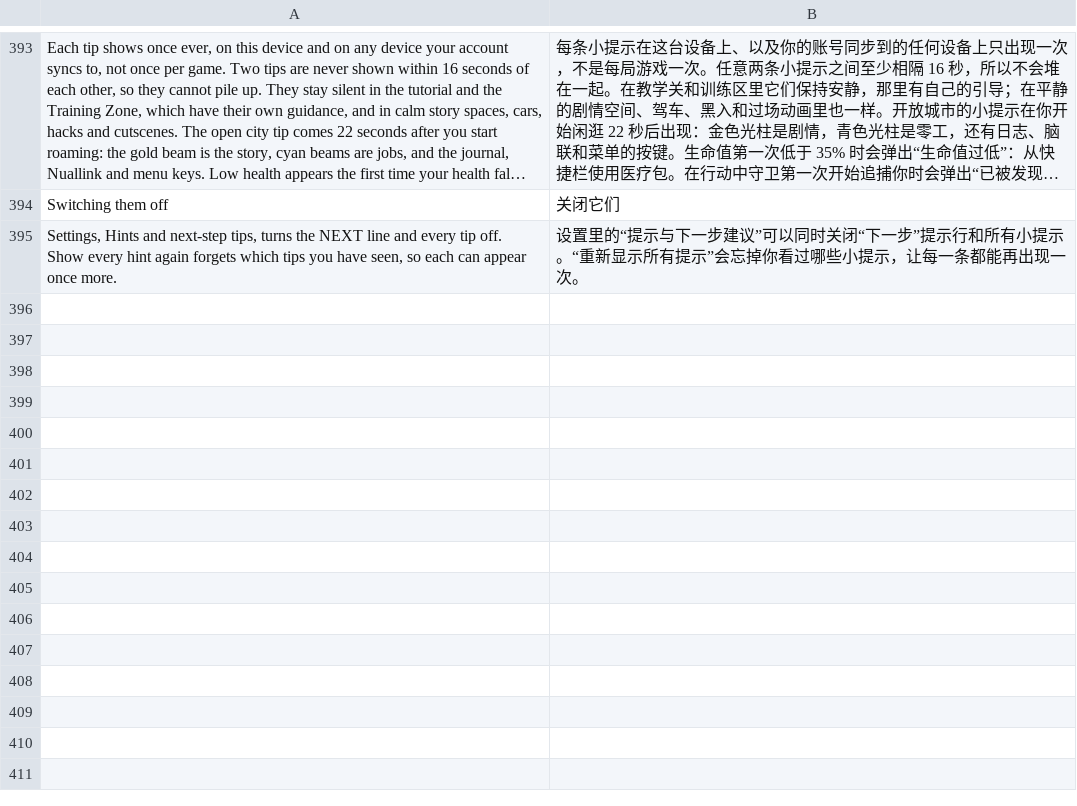
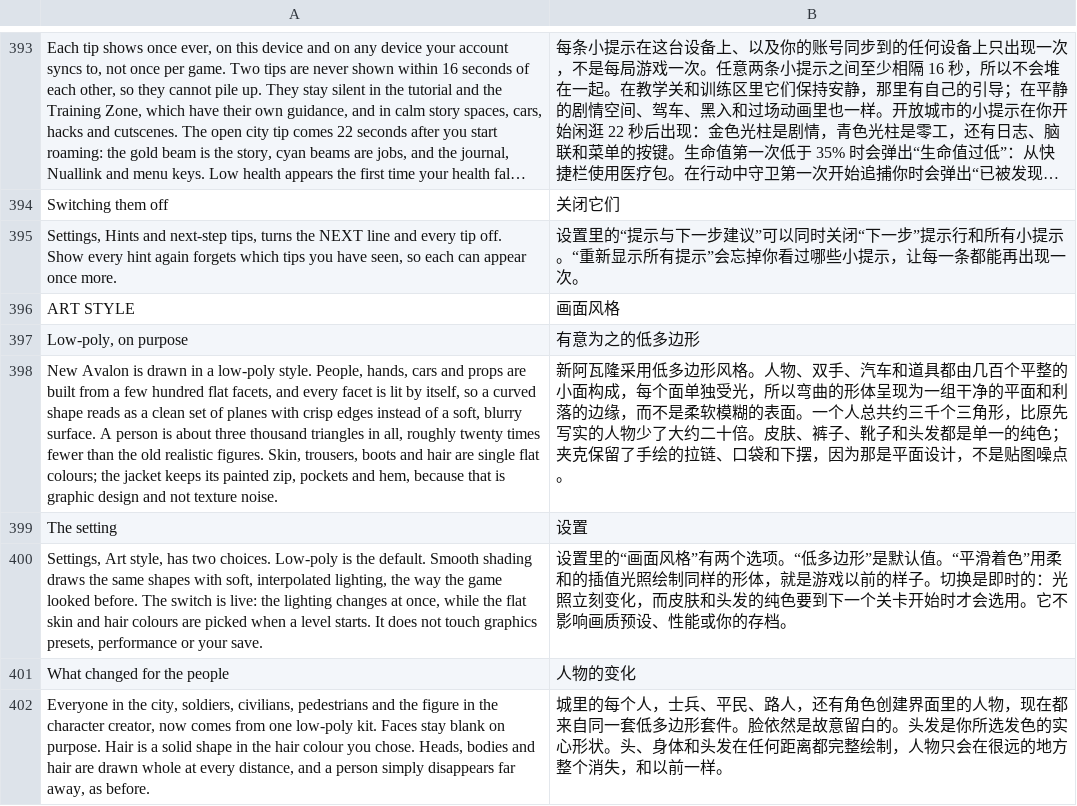
Before and after one commit to winsontian254-dotcom/NEON_VIENS, a TSV file: i18n/zh/ui9.tsv, drawn as a sheet; only a part is shown, gaps mark what is left out; long unchanged cells end in …; the diff names each change by its address in the sheet, - before the commit and + after, or states it on an @@ line.

```diff
--- a/i18n/zh/ui9.tsv
+++ b/i18n/zh/ui9.tsv
+row 396: ART STYLE | 画面风格
+row 397: Low-poly, on purpose | 有意为之的低多边形
+row 398: New Avalon is drawn in a low-poly style. People, hands, cars and props are built from a few hundred flat facets, and every facet is lit by itself, so a curved shape reads as a clean set of planes with crisp edges instead of a soft, blurry surface. A person is about three thousand triangles in all, roughly twenty times fewer than the old realistic figures. Skin, trousers, boots and hair are single flat colours; the jacket keeps its painted zip, pockets and hem, because that is graphic design and not texture noise. | 新阿瓦隆采用低多边形风格。人物、双手、汽车和道具都由几百个平整的小面构成，每个面单独受光，所以弯曲的形体呈现为一组干净的平面和利落的边缘，而不是柔软模糊的表面。一个人总共约三千个三角形，比原先写实的人物少了大约二十倍。皮肤、裤子、靴子和头发都是单一的纯色；夹克保留了手绘的拉链、口袋和下摆，因为那是平面设计，不是贴图噪点。
+row 399: The setting | 设置
+row 400: Settings, Art style, has two choices. Low-poly is the default. Smooth shading draws the same shapes with soft, interpolated lighting, the way the game looked before. The switch is live: the lighting changes at once, while the flat skin and hair colours are picked when a level starts. It does not touch graphics presets, performance or your save. | 设置里的“画面风格”有两个选项。“低多边形”是默认值。“平滑着色”用柔和的插值光照绘制同样的形体，就是游戏以前的样子。切换是即时的：光照立刻变化，而皮肤和头发的纯色要到下一个关卡开始时才会选用。它不影响画质预设、性能或你的存档。
+row 401: What changed for the people | 人物的变化
+row 402: Everyone in the city, soldiers, civilians, pedestrians and the figure in the character creator, now comes from one low-poly kit. Faces stay blank on purpose. Hair is a solid shape in the hair colour you chose. Heads, bodies and hair are drawn whole at every distance, and a person simply disappears far away, as before. | 城里的每个人，士兵、平民、路人，还有角色创建界面里的人物，现在都来自同一套低多边形套件。脸依然是故意留白的。头发是你所选发色的实心形状。头、身体和头发在任何距离都完整绘制，人物只会在很远的地方整个消失，和以前一样。
```
Also changed, not shown: 18 other files.
